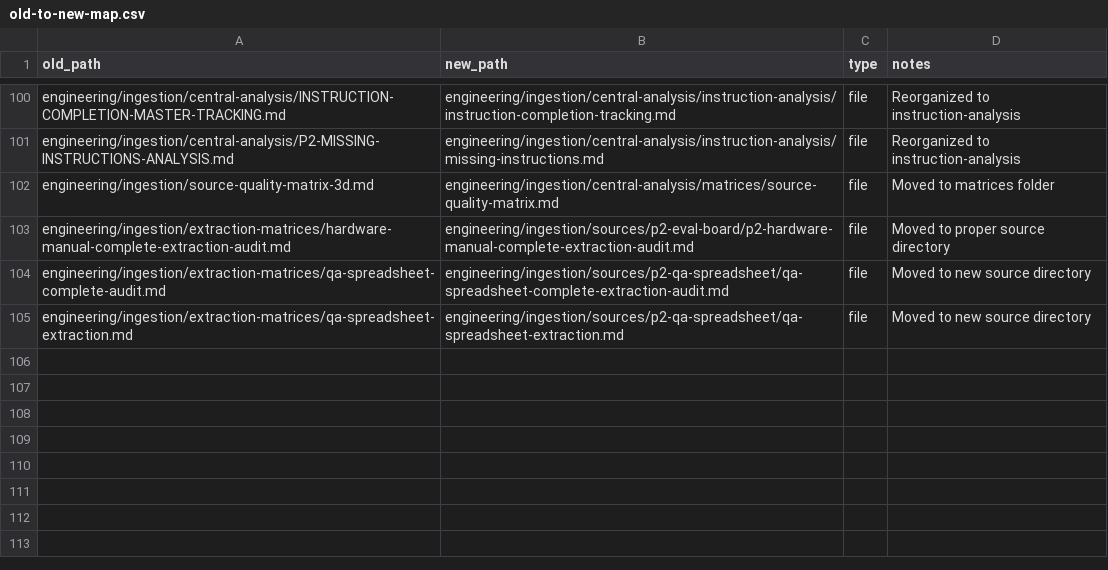
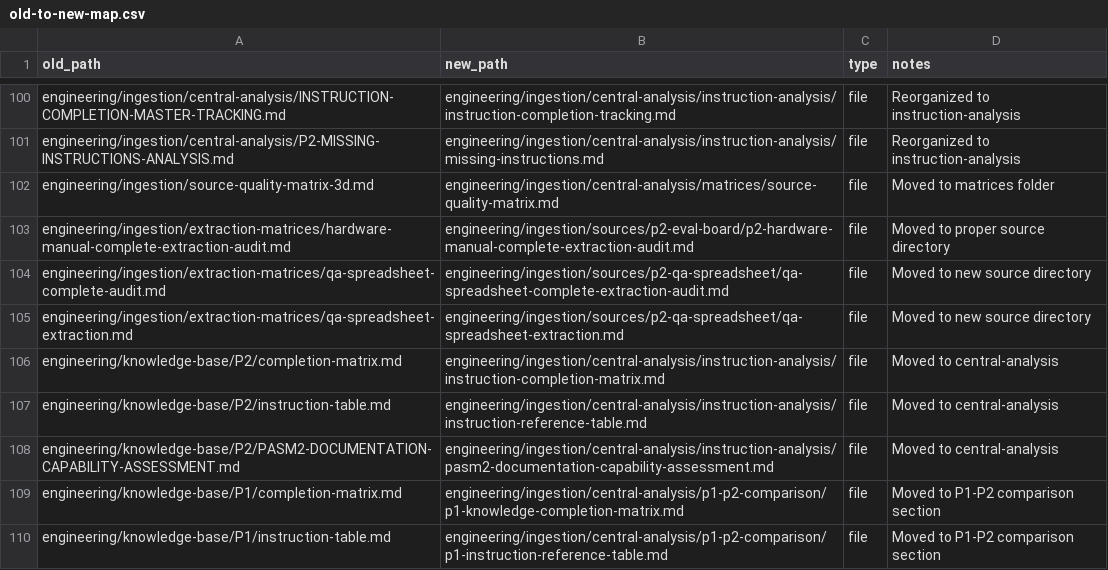
Before and after one commit to ironsheep/P2-Knowledge-Base, a CSV file: engineering/operations/migration/old-to-new-map.csv, drawn as a sheet; only a part is shown, gaps mark what is left out; the diff names each change by its address in the sheet, - before the commit and + after, or states it on an @@ line.

```diff
--- a/engineering/operations/migration/old-to-new-map.csv
+++ b/engineering/operations/migration/old-to-new-map.csv
+row 106: engineering/knowledge-base/P2/completion-matrix.md | engineering/ingestion/central-analysis/instruction-analysis/instruction-completion-matrix.md | file | Moved to central-analysis
+row 107: engineering/knowledge-base/P2/instruction-table.md | engineering/ingestion/central-analysis/instruction-analysis/instruction-reference-table.md | file | Moved to central-analysis
+row 108: engineering/knowledge-base/P2/PASM2-DOCUMENTATION-CAPABILITY-ASSESSMENT.md | engineering/ingestion/central-analysis/instruction-analysis/pasm2-documentation-capability-assessment.md | file | Moved to central-analysis
+row 109: engineering/knowledge-base/P1/completion-matrix.md | engineering/ingestion/central-analysis/p1-p2-comparison/p1-knowledge-completion-matrix.md | file | Moved to P1-P2 comparison section
+row 110: engineering/knowledge-base/P1/instruction-table.md | engineering/ingestion/central-analysis/p1-p2-comparison/p1-instruction-reference-table.md | file | Moved to P1-P2 comparison section
```
Also changed, not shown: 6 other files.
